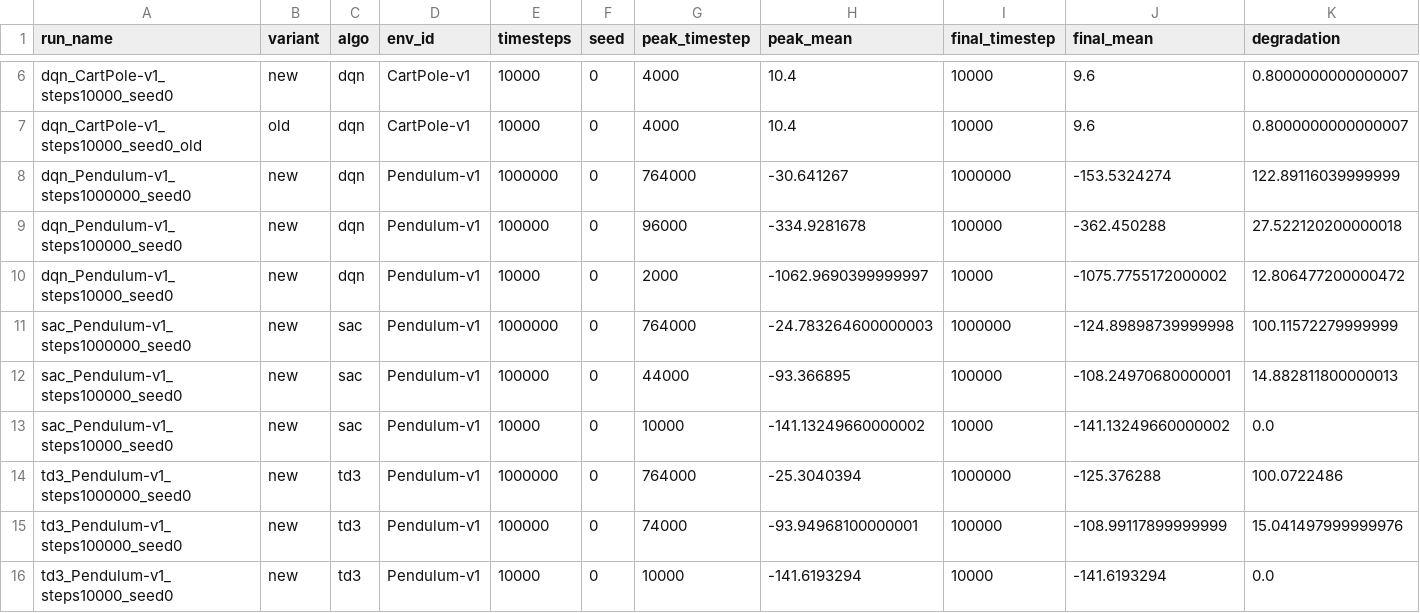
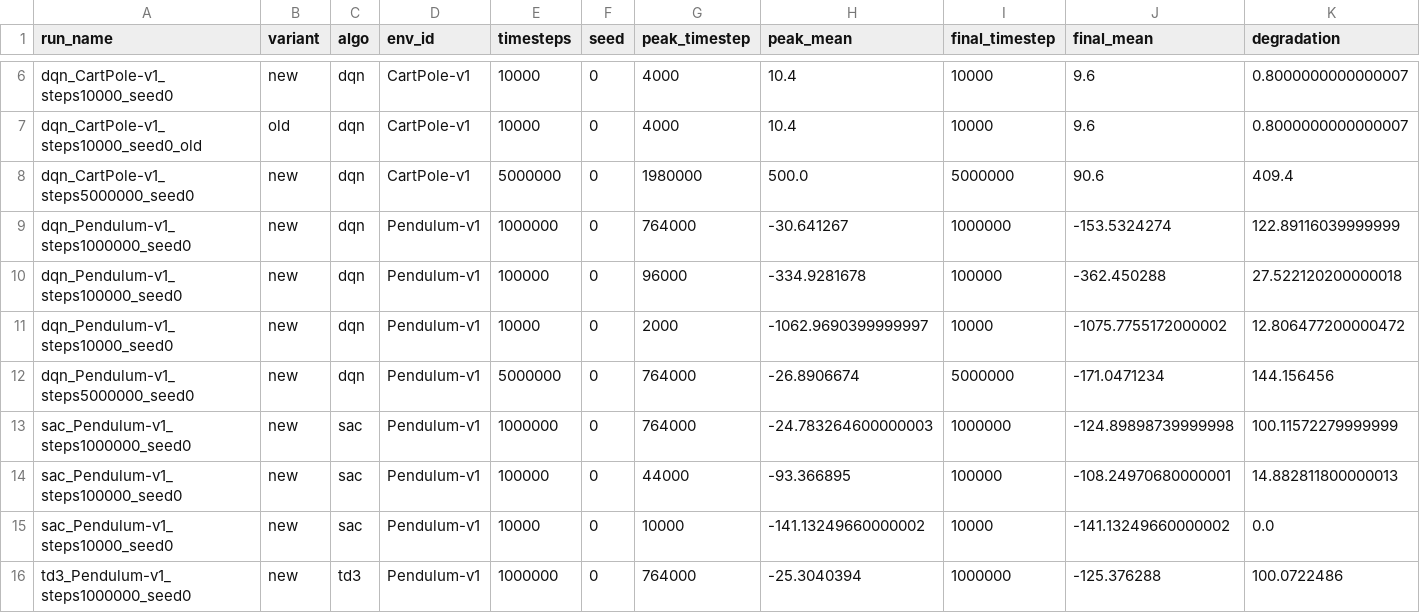
Before and after one commit to SifanZhu/ARL_ProjectGroup6, a CSV file: results/model_evaluation.csv, drawn as a sheet; only a part is shown, gaps mark what is left out; the shorter side is filled out with more unchanged rows; rows hold the shown columns only; the diff names each change by its address in the sheet, - before the commit and + after, or states it on an @@ line.

```diff
--- a/results/model_evaluation.csv
+++ b/results/model_evaluation.csv
+row 8: dqn_CartPole-v1_steps5000000_seed0 | new | dqn | CartPole-v1 | 5000000 | 0 | 1980000 | 500.0 | 5000000 | 90.6 | 409.4
+row 12: dqn_Pendulum-v1_steps5000000_seed0 | new | dqn | Pendulum-v1 | 5000000 | 0 | 764000 | -26.8906674 | 5000000 | -171.0471234 | 144.156456
```
Also changed, not shown: 9 other files.
